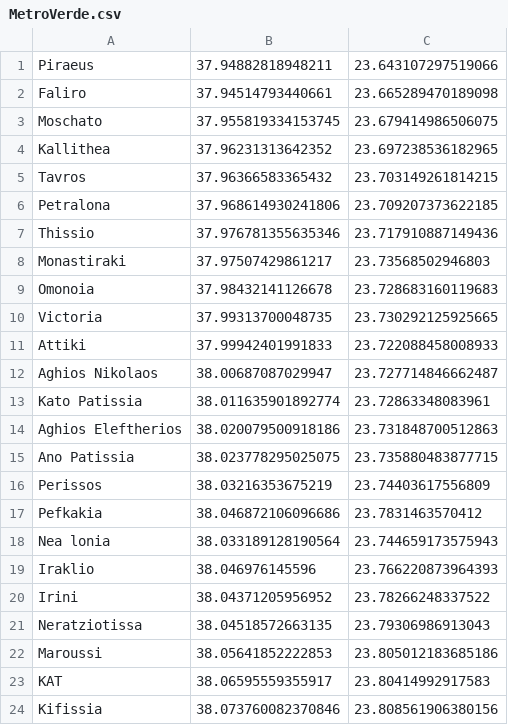
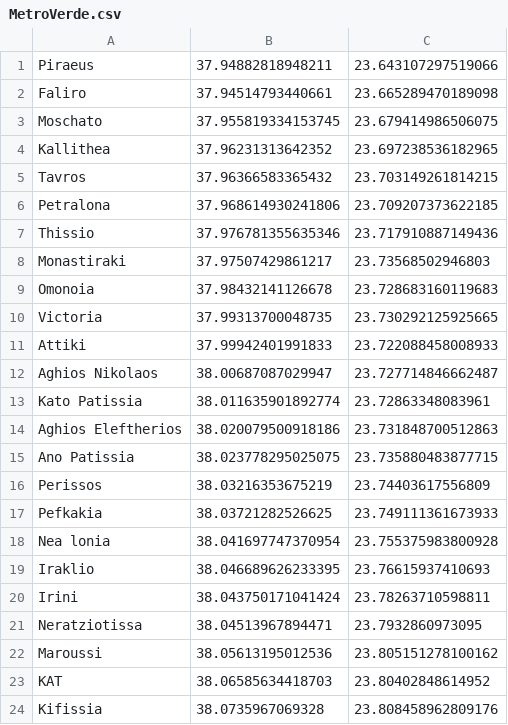
Before and after one commit to Luisets/PracticaIA, a CSV file: Algoritmo/Recursos/MetroVerde.csv, drawn as a sheet.

```diff
--- a/Algoritmo/Recursos/MetroVerde.csv
+++ b/Algoritmo/Recursos/MetroVerde.csv
@@ -16,9 +16,9 @@
 "Perissos", 38.03216353675219, 23.74403617556809
-"Pefkakia", 38.046872106096686, 23.7831463570412
-"Nea lonia", 38.033189128190564, 23.744659173575943
-"Iraklio", 38.046976145596, 23.766220873964393
-"Irini", 38.04371205956952, 23.78266248337522
-"Neratziotissa", 38.04518572663135, 23.79306986913043
-"Maroussi", 38.05641852222853, 23.805012183685186
-"KAT", 38.06595559355917, 23.80414992917583
-"Kifissia", 38.073760082370846, 23.808561906380156
+"Pefkakia", 38.03721282526625, 23.749111361673933
+"Nea lonia", 38.041697747370954, 23.755375983800928
+"Iraklio", 38.046689626233395, 23.76615937410693
+"Irini", 38.043750171041424, 23.78263710598811
+"Neratziotissa", 38.04513967894471, 23.7932860973095
+"Maroussi", 38.05613195012536, 23.805151278100162
+"KAT", 38.06585634418703, 23.80402848614952
+"Kifissia", 38.0735967069328, 23.808458962809176
```
Also changed, not shown: Algoritmo/Recursos/DistanciaEnLineaAzul.csv, Algoritmo/Recursos/coordenadas.csv, 2 other files.
